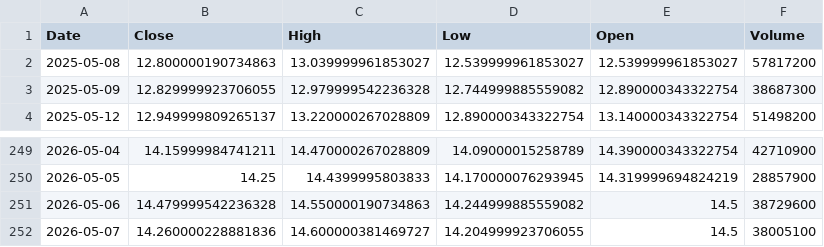
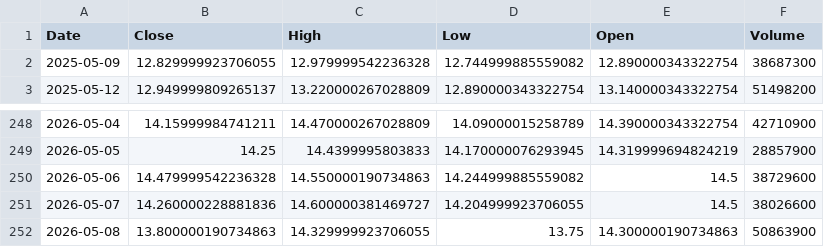
Before and after one commit to junsystemtrade/stock-signal-bot, a CSV file: NU_history.csv, drawn as a sheet; only a part is shown, gaps mark what is left out.

```diff
--- a/NU_history.csv
+++ b/NU_history.csv
@@ -1,3 +1,2 @@
 Date,Close,High,Low,Open,Volume
-2025-05-08,12.800000190734863,13.039999961853027,12.539999961853027,12.539999961853027,57817200
 2025-05-09,12.829999923706055,12.979999542236328,12.744999885559082,12.890000343322754,38687300
@@ -251,2 +250,3 @@ Date,Close,High,Low,Open,Volume
 2026-05-06,14.479999542236328,14.550000190734863,14.244999885559082,14.5,38729600
-2026-05-07,14.260000228881836,14.600000381469727,14.204999923706055,14.5,38005100
+2026-05-07,14.260000228881836,14.600000381469727,14.204999923706055,14.5,38026600
+2026-05-08,13.800000190734863,14.329999923706055,13.75,14.300000190734863,50863900
```
Also changed, not shown: JMIA_history.csv, 1 other file.
